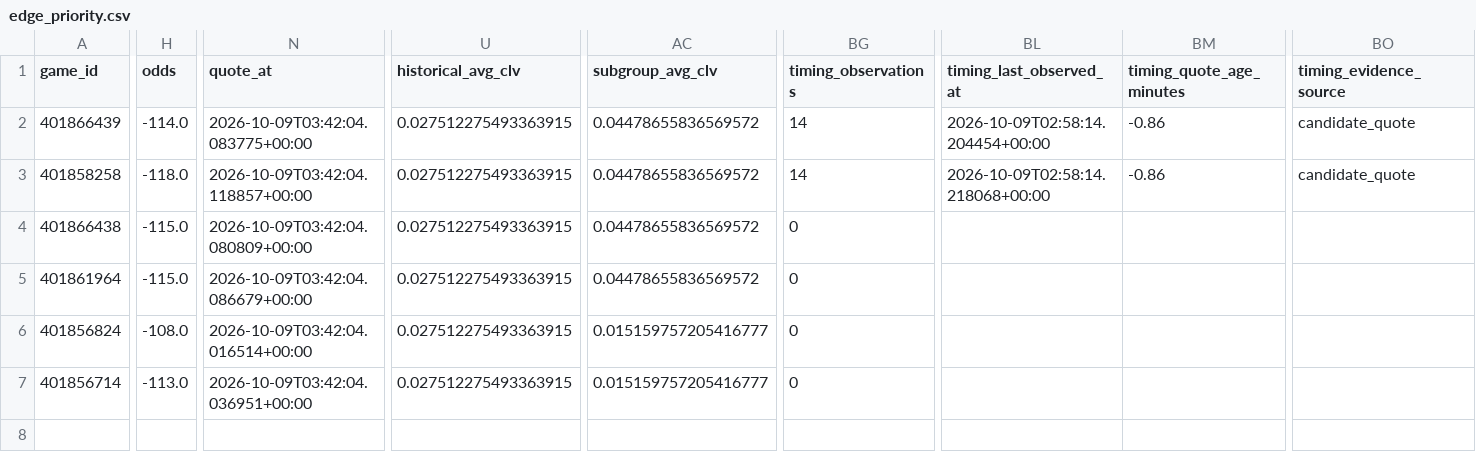
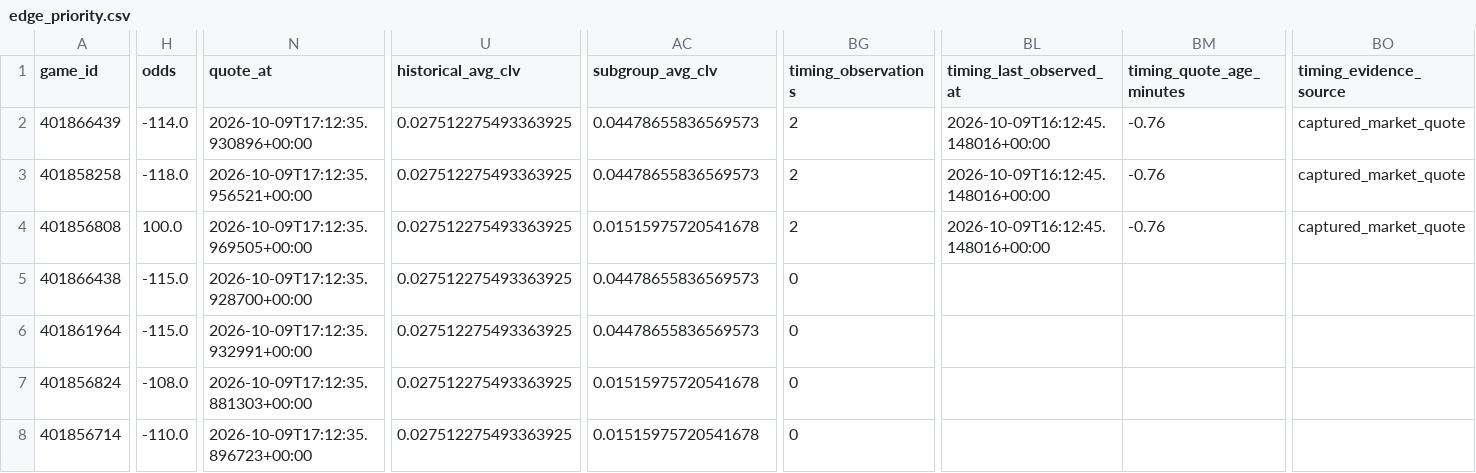
Before and after one commit to konnorharbin-star/harbin-sports-analytics, a CSV file: docs/edge_priority.csv, drawn as a sheet; only a part is shown, gaps mark what is left out; addresses are those after the commit; rows hold the shown columns only; the diff covers the shown part only; the diff names each change by its address in the sheet, - before the commit and + after, or states it on an @@ line.

```diff
--- a/docs/edge_priority.csv
+++ b/docs/edge_priority.csv
-N2 (quote_at): 2026-10-09T03:42:04.083775+00:00
+N2 (quote_at): 2026-10-09T17:12:35.930896+00:00
-U2:U3 (historical_avg_clv): 0.027512275493363915
+U2:U3 (historical_avg_clv): 0.027512275493363925
-AC2:AC3 (subgroup_avg_clv): 0.04478655836569572
+AC2:AC3 (subgroup_avg_clv): 0.04478655836569573
-BG2:BG3 (timing_observations): 14
+BG2:BG3 (timing_observations): 2
-BL2 (timing_last_observed_at): 2026-10-09T02:58:14.204454+00:00
+BL2 (timing_last_observed_at): 2026-10-09T16:12:45.148016+00:00
-BM2:BM3 (timing_quote_age_minutes): -0.86
+BM2:BM3 (timing_quote_age_minutes): -0.76
-BO2:BO3 (timing_evidence_source): candidate_quote
+BO2:BO3 (timing_evidence_source): captured_market_quote
-N3 (quote_at): 2026-10-09T03:42:04.118857+00:00
+N3 (quote_at): 2026-10-09T17:12:35.956521+00:00
-BL3 (timing_last_observed_at): 2026-10-09T02:58:14.218068+00:00
+BL3 (timing_last_observed_at): 2026-10-09T16:12:45.148016+00:00
+row 4: 401856808 | 100.0 | 2026-10-09T17:12:35.969505+00:00 | 0.027512275493363925 | 0.01515975720541678 | 2 | 2026-10-09T16:12:45.148016+00:00 | -0.76 | captured_market_quote
-N5 (quote_at): 2026-10-09T03:42:04.080809+00:00
+N5 (quote_at): 2026-10-09T17:12:35.928700+00:00
-U5:U8 (historical_avg_clv): 0.027512275493363915
+U5:U8 (historical_avg_clv): 0.027512275493363925
-AC5:AC6 (subgroup_avg_clv): 0.04478655836569572
+AC5:AC6 (subgroup_avg_clv): 0.04478655836569573
-N6 (quote_at): 2026-10-09T03:42:04.086679+00:00
+N6 (quote_at): 2026-10-09T17:12:35.932991+00:00
-N7 (quote_at): 2026-10-09T03:42:04.016514+00:00
+N7 (quote_at): 2026-10-09T17:12:35.881303+00:00
-AC7:AC8 (subgroup_avg_clv): 0.015159757205416777
+AC7:AC8 (subgroup_avg_clv): 0.01515975720541678
-H8 (odds): -113.0
+H8 (odds): -110.0
-N8 (quote_at): 2026-10-09T03:42:04.036951+00:00
+N8 (quote_at): 2026-10-09T17:12:35.896723+00:00
```
Also changed, not shown: 9 edited cells elsewhere in this file, docs/edge_actionable.csv, docs/edge_core.csv, 54 other files.
